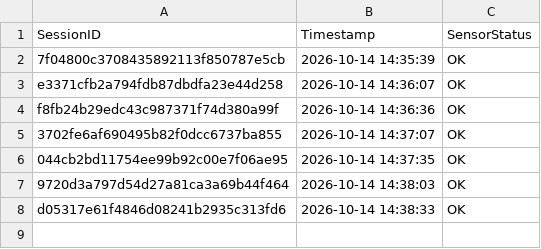
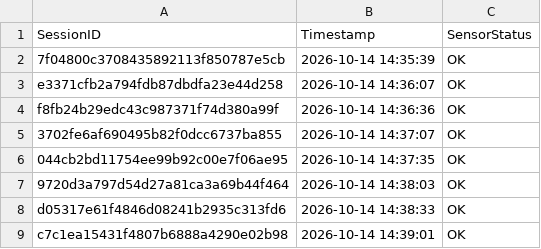
Before and after one commit to brunnojob/industrial-iot-sentinel, a CSV file: data_feed_telemetry.csv, drawn as a sheet.

Commit message:
﻿chore(telemetry): update sensor readings log c7c1ea15431f4807b6888a4290e02b98
Simulated telemetry ping for IoT data ingestion test.

Co-authored-by: brunnojob <contato@brunnodev.store>

```diff
--- a/data_feed_telemetry.csv
+++ b/data_feed_telemetry.csv
@@ -8 +8,2 @@ f8fb24b29edc43c987371f74d380a99f,2026-10-14 14:36:36,OK
 d05317e61f4846d08241b2935c313fd6,2026-10-14 14:38:33,OK
+c7c1ea15431f4807b6888a4290e02b98,2026-10-14 14:39:01,OK
```
